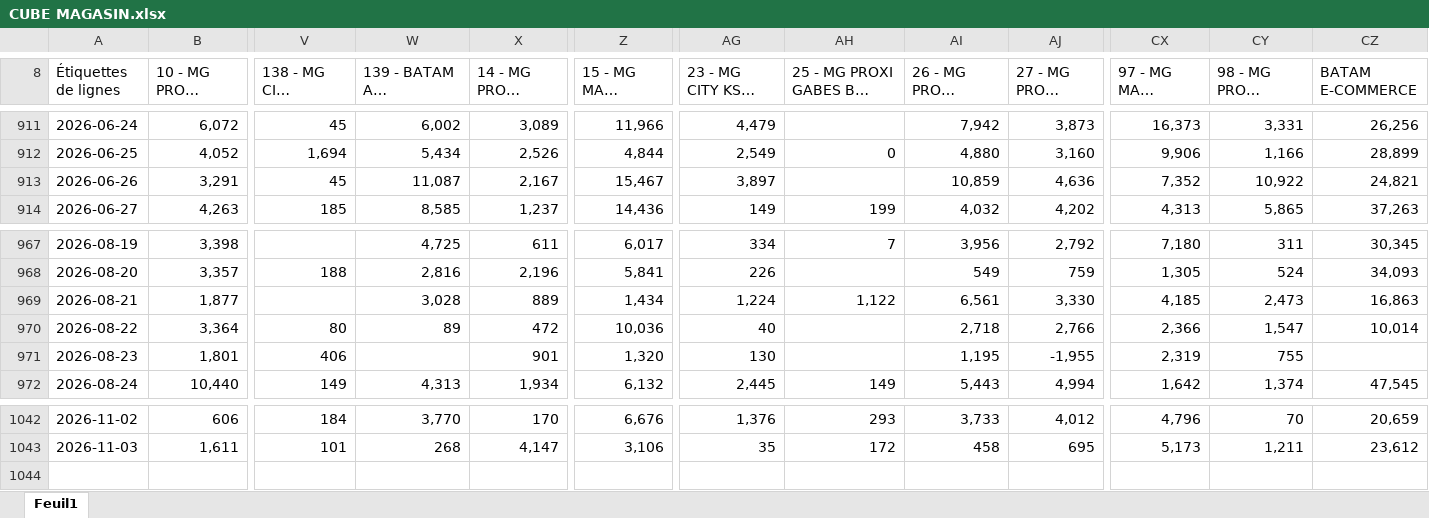
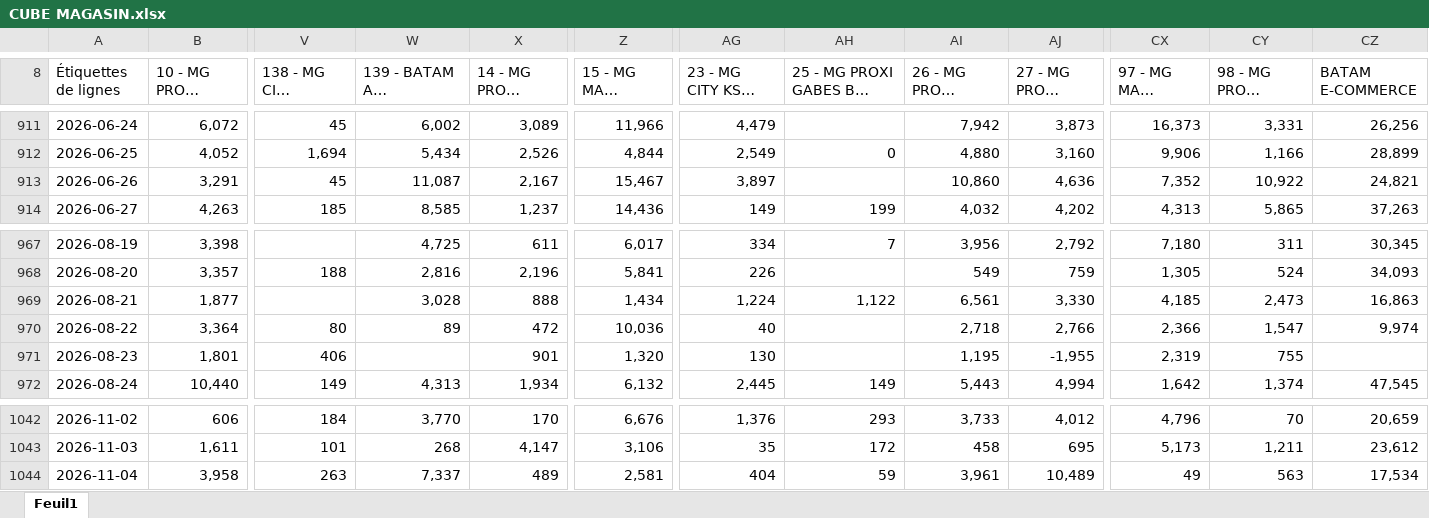
Before and after one commit to chkondali-dev/pilotage-b2b, an Excel workbook: 2025/CUBE MAGASIN.xlsx, sheet Feuil1, drawn as a sheet; only a part is shown, gaps mark what is left out; long unchanged cells end in …; values as stored, in another font and other column widths than the file's, no borders; rows hold the shown columns only; the diff names each change by its address in the sheet, - before the commit and + after, or states it on an @@ line.

```diff
--- a/2025/CUBE MAGASIN.xlsx (sheet Feuil1)
+++ b/2025/CUBE MAGASIN.xlsx (sheet Feuil1)
-AI913 (26 - MG PROXI KAIROUAN): 10,859
+AI913 (26 - MG PROXI KAIROUAN): 10,860
-X969 (14 - MG PROXI BARDO): 889
+X969 (14 - MG PROXI BARDO): 888
-CZ970 (BATAM E-COMMERCE): 10,014
+CZ970 (BATAM E-COMMERCE): 9,974
+row 1044: 2026-11-04 | 3,958 | 263 | 7,337 | 489 | 2,581 | 404 | 59 | 3,961 | 10,489 | 49 | 563 | 17,534
```
Also changed, not shown: 2025/Factures ventes enregistrées VC CONVENTION EDC.xlsx, 3 other files.
